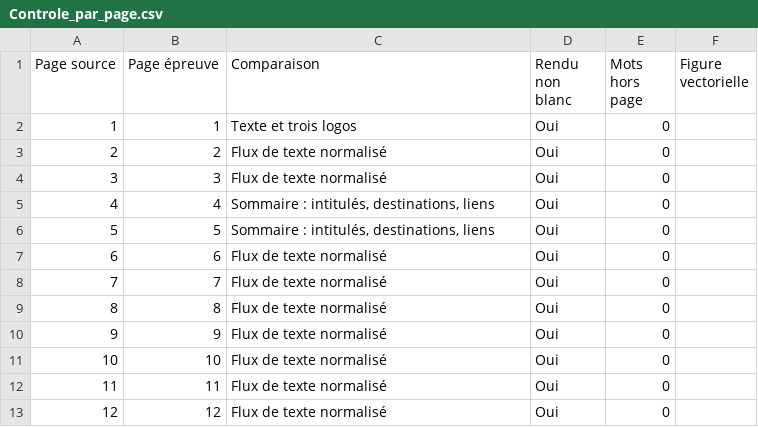
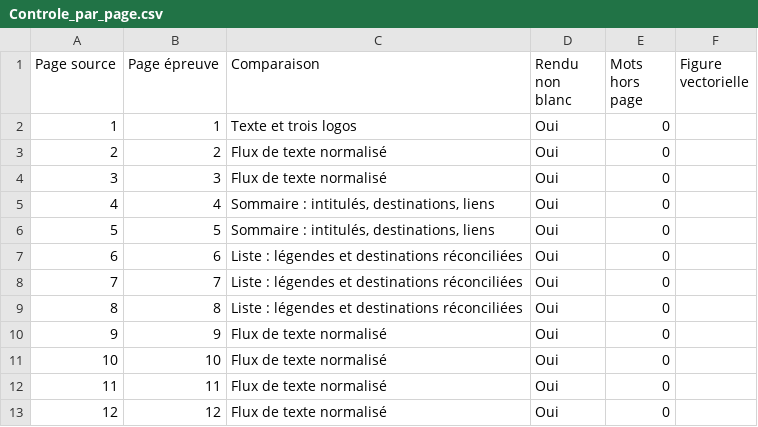
Before and after one commit to nsamba01/Afd, a CSV file: edition/Controle_par_page.csv, drawn as a sheet; only a part is shown.

Commit message:
Recomposer les 122 entrées des listes et illustrer trois lectures du diagnostic
Co-authored-by: arena-agent <297053741+arena-agent@users.noreply.github.com>

```diff
--- a/edition/Controle_par_page.csv
+++ b/edition/Controle_par_page.csv
@@ -6,5 +6,5 @@
 5;5;Sommaire : intitulés, destinations, liens;Oui;0;
-6;6;Flux de texte normalisé;Oui;0;
-7;7;Flux de texte normalisé;Oui;0;
-8;8;Flux de texte normalisé;Oui;0;
+6;6;Liste : légendes et destinations réconciliées;Oui;0;
+7;7;Liste : légendes et destinations réconciliées;Oui;0;
+8;8;Liste : légendes et destinations réconciliées;Oui;0;
 9;9;Flux de texte normalisé;Oui;0;
```
Also changed, not shown: 9 other files.
